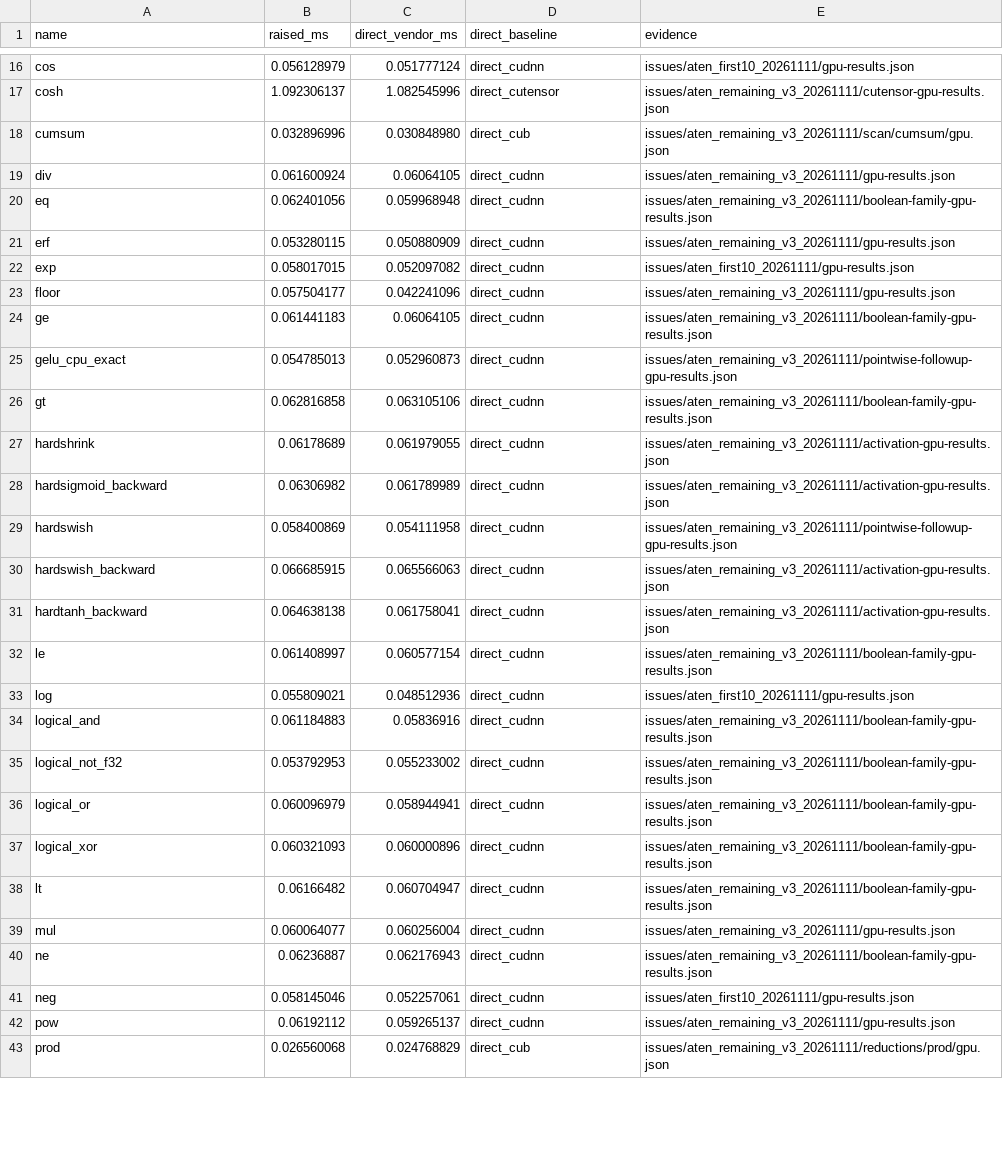
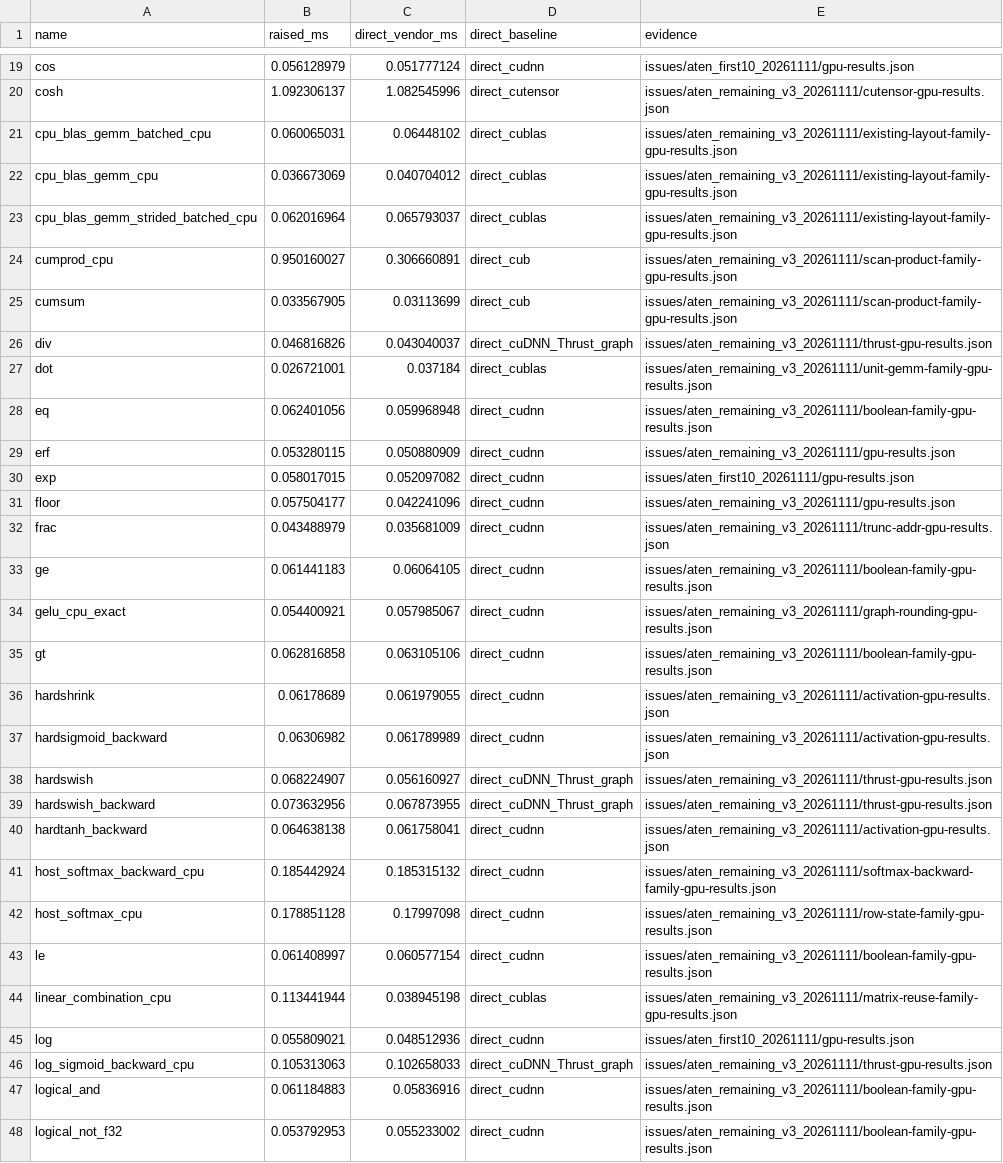
Before and after one commit to llvm/Polygeist, a TSV file: issues/aten_remaining_v3_20261111/validated-targeted-timings.tsv, drawn as a sheet; only a part is shown, gaps mark what is left out; the shorter side is filled out with more unchanged rows; the diff covers the shown part only.

```diff
--- a/issues/aten_remaining_v3_20261111/validated-targeted-timings.tsv
+++ b/issues/aten_remaining_v3_20261111/validated-targeted-timings.tsv
@@ -17,4 +20,9 @@ cos	0.056128979	0.051777124	direct_cudnn	issues/aten_first10_20261111/gpu-result
 cosh	1.092306137	1.082545996	direct_cutensor	issues/aten_remaining_v3_20261111/cutensor-gpu-results.json
-cumsum	0.032896996	0.030848980	direct_cub	issues/aten_remaining_v3_20261111/scan/cumsum/gpu.json
-div	0.061600924	0.06064105	direct_cudnn	issues/aten_remaining_v3_20261111/gpu-results.json
+cpu_blas_gemm_batched_cpu	0.060065031	0.06448102	direct_cublas	issues/aten_remaining_v3_20261111/existing-layout-family-gpu-results.json
+cpu_blas_gemm_cpu	0.036673069	0.040704012	direct_cublas	issues/aten_remaining_v3_20261111/existing-layout-family-gpu-results.json
+cpu_blas_gemm_strided_batched_cpu	0.062016964	0.065793037	direct_cublas	issues/aten_remaining_v3_20261111/existing-layout-family-gpu-results.json
+cumprod_cpu	0.950160027	0.306660891	direct_cub	issues/aten_remaining_v3_20261111/scan-product-family-gpu-results.json
+cumsum	0.033567905	0.03113699	direct_cub	issues/aten_remaining_v3_20261111/scan-product-family-gpu-results.json
+div	0.046816826	0.043040037	direct_cuDNN_Thrust_graph	issues/aten_remaining_v3_20261111/thrust-gpu-results.json
+dot	0.026721001	0.037184	direct_cublas	issues/aten_remaining_v3_20261111/unit-gemm-family-gpu-results.json
 eq	0.062401056	0.059968948	direct_cudnn	issues/aten_remaining_v3_20261111/boolean-family-gpu-results.json
@@ -23,4 +31,5 @@ exp	0.058017015	0.052097082	direct_cudnn	issues/aten_first10_20261111/gpu-result
 floor	0.057504177	0.042241096	direct_cudnn	issues/aten_remaining_v3_20261111/gpu-results.json
+frac	0.043488979	0.035681009	direct_cudnn	issues/aten_remaining_v3_20261111/trunc-addr-gpu-results.json
 ge	0.061441183	0.06064105	direct_cudnn	issues/aten_remaining_v3_20261111/boolean-family-gpu-results.json
-gelu_cpu_exact	0.054785013	0.052960873	direct_cudnn	issues/aten_remaining_v3_20261111/pointwise-followup-gpu-results.json
+gelu_cpu_exact	0.054400921	0.057985067	direct_cudnn	issues/aten_remaining_v3_20261111/graph-rounding-gpu-results.json
 gt	0.062816858	0.063105106	direct_cudnn	issues/aten_remaining_v3_20261111/boolean-family-gpu-results.json
@@ -28,7 +37,11 @@ hardshrink	0.06178689	0.061979055	direct_cudnn	issues/aten_remaining_v3_20261111
 hardsigmoid_backward	0.06306982	0.061789989	direct_cudnn	issues/aten_remaining_v3_20261111/activation-gpu-results.json
-hardswish	0.058400869	0.054111958	direct_cudnn	issues/aten_remaining_v3_20261111/pointwise-followup-gpu-results.json
-hardswish_backward	0.066685915	0.065566063	direct_cudnn	issues/aten_remaining_v3_20261111/activation-gpu-results.json
+hardswish	0.068224907	0.056160927	direct_cuDNN_Thrust_graph	issues/aten_remaining_v3_20261111/thrust-gpu-results.json
+hardswish_backward	0.073632956	0.067873955	direct_cuDNN_Thrust_graph	issues/aten_remaining_v3_20261111/thrust-gpu-results.json
 hardtanh_backward	0.064638138	0.061758041	direct_cudnn	issues/aten_remaining_v3_20261111/activation-gpu-results.json
+host_softmax_backward_cpu	0.185442924	0.185315132	direct_cudnn	issues/aten_remaining_v3_20261111/softmax-backward-family-gpu-results.json
+host_softmax_cpu	0.178851128	0.17997098	direct_cudnn	issues/aten_remaining_v3_20261111/row-state-family-gpu-results.json
 le	0.061408997	0.060577154	direct_cudnn	issues/aten_remaining_v3_20261111/boolean-family-gpu-results.json
+linear_combination_cpu	0.113441944	0.038945198	direct_cublas	issues/aten_remaining_v3_20261111/matrix-reuse-family-gpu-results.json
 log	0.055809021	0.048512936	direct_cudnn	issues/aten_first10_20261111/gpu-results.json
+log_sigmoid_backward_cpu	0.105313063	0.102658033	direct_cuDNN_Thrust_graph	issues/aten_remaining_v3_20261111/thrust-gpu-results.json
 logical_and	0.061184883	0.05836916	direct_cudnn	issues/aten_remaining_v3_20261111/boolean-family-gpu-results.json
```
Also changed, not shown: 16 added rows and 30 edited cells elsewhere in this file, 3 other files.
